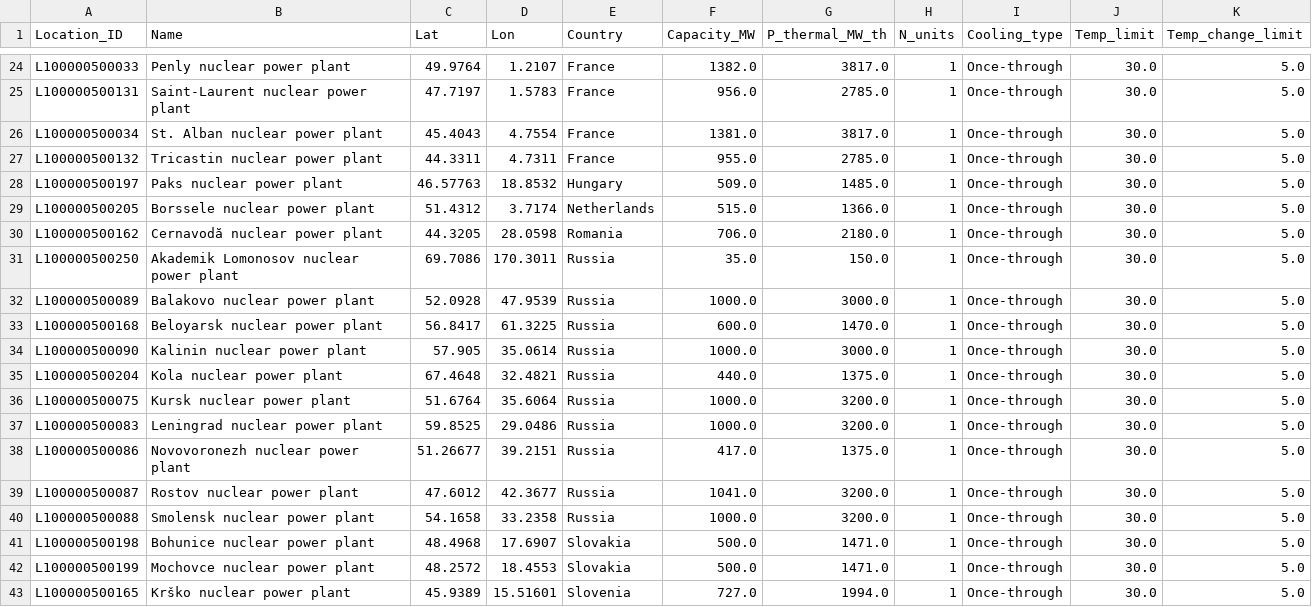
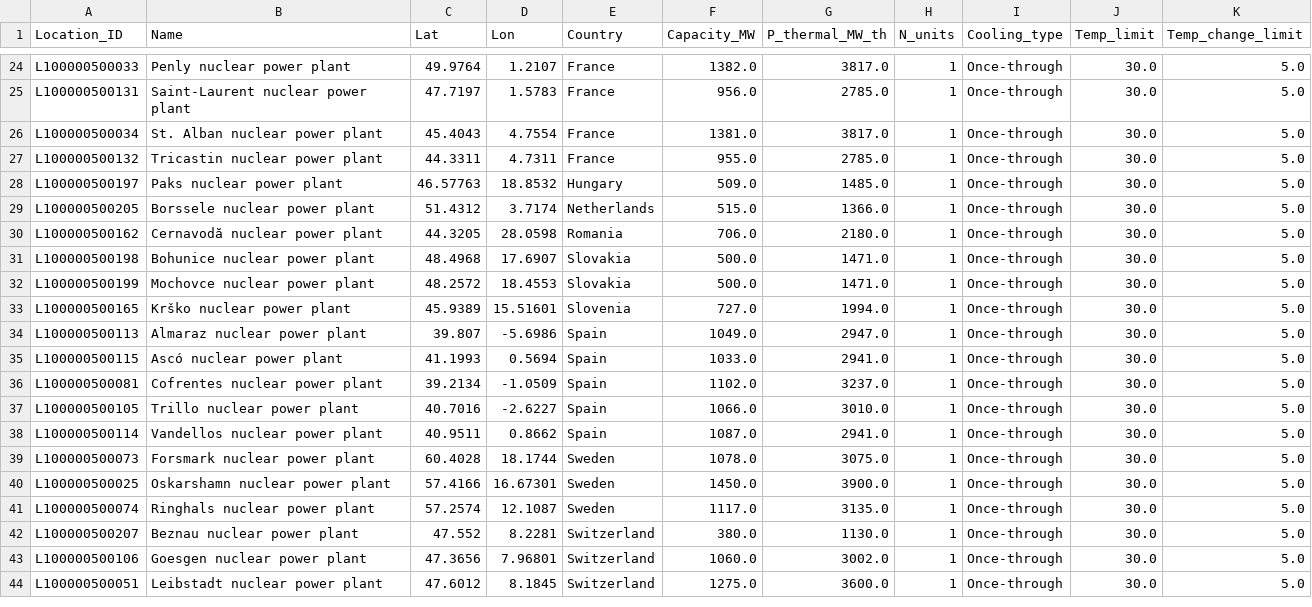
Before and after one commit to rosagierens/eit_water_hackathon, a CSV file: data_cleaned/facilities.csv, drawn as a sheet; only a part is shown, gaps mark what is left out; the shorter side is filled out with more unchanged rows.

Commit message:
Also filter out plants in Russia

```diff
--- a/data_cleaned/facilities.csv
+++ b/data_cleaned/facilities.csv
@@ -30,12 +30,2 @@ L100000500205,Borssele nuclear power plant,51.4312,3.7174,Netherlands,515.0,1366
 L100000500162,Cernavodă nuclear power plant,44.3205,28.0598,Romania,706.0,2180.0,1,Once-through,30.0,5.0
-L100000500250,Akademik Lomonosov nuclear power plant,69.7086,170.3011,Russia,35.0,150.0,1,Once-through,30.0,5.0
-L100000500089,Balakovo nuclear power plant,52.0928,47.9539,Russia,1000.0,3000.0,1,Once-through,30.0,5.0
-L100000500168,Beloyarsk nuclear power plant,56.8417,61.3225,Russia,600.0,1470.0,1,Once-through,30.0,5.0
-L100000500090,Kalinin nuclear power plant,57.905,35.0614,Russia,1000.0,3000.0,1,Once-through,30.0,5.0
-L100000500204,Kola nuclear power plant,67.4648,32.4821,Russia,440.0,1375.0,1,Once-through,30.0,5.0
-L100000500075,Kursk nuclear power plant,51.6764,35.6064,Russia,1000.0,3200.0,1,Once-through,30.0,5.0
-L100000500083,Leningrad nuclear power plant,59.8525,29.0486,Russia,1000.0,3200.0,1,Once-through,30.0,5.0
-L100000500086,Novovoronezh nuclear power plant,51.26677,39.2151,Russia,417.0,1375.0,1,Once-through,30.0,5.0
-L100000500087,Rostov nuclear power plant,47.6012,42.3677,Russia,1041.0,3200.0,1,Once-through,30.0,5.0
-L100000500088,Smolensk nuclear power plant,54.1658,33.2358,Russia,1000.0,3200.0,1,Once-through,30.0,5.0
 L100000500198,Bohunice nuclear power plant,48.4968,17.6907,Slovakia,500.0,1471.0,1,Once-through,30.0,5.0
```
Also changed, not shown: 6 other files.
